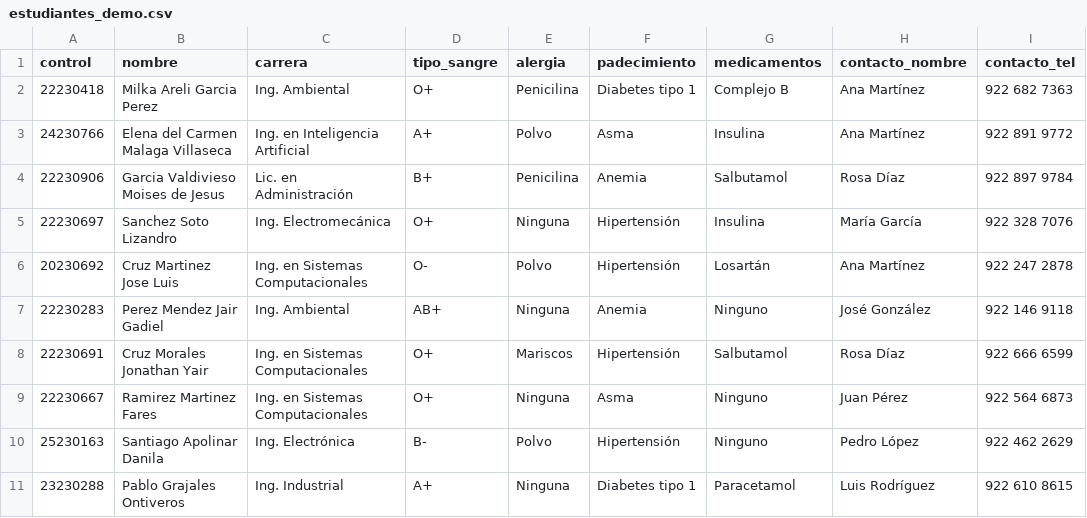
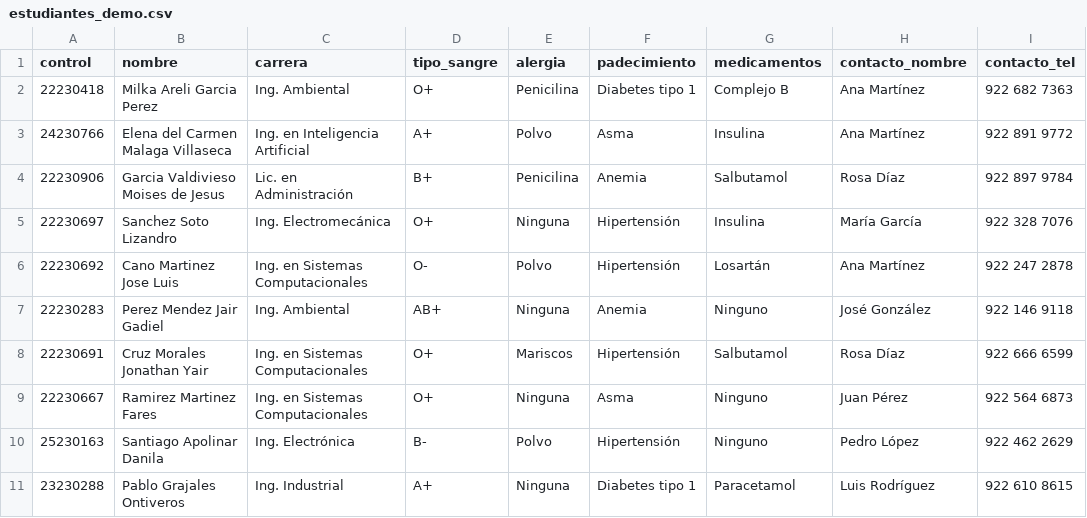
Before and after one commit to LizandroSoto/cuidatec, a CSV file: estudiantes_demo.csv, drawn as a sheet; only a part is shown; the diff names each change by its address in the sheet, - before the commit and + after, or states it on an @@ line.

Commit message:
Update estudiantes_demo.csv

```diff
--- a/estudiantes_demo.csv
+++ b/estudiantes_demo.csv
-A6 (control): 20230692
+A6 (control): 22230692
-B6 (nombre): Cruz Martinez Jose Luis
+B6 (nombre): Cano Martinez Jose Luis
```
